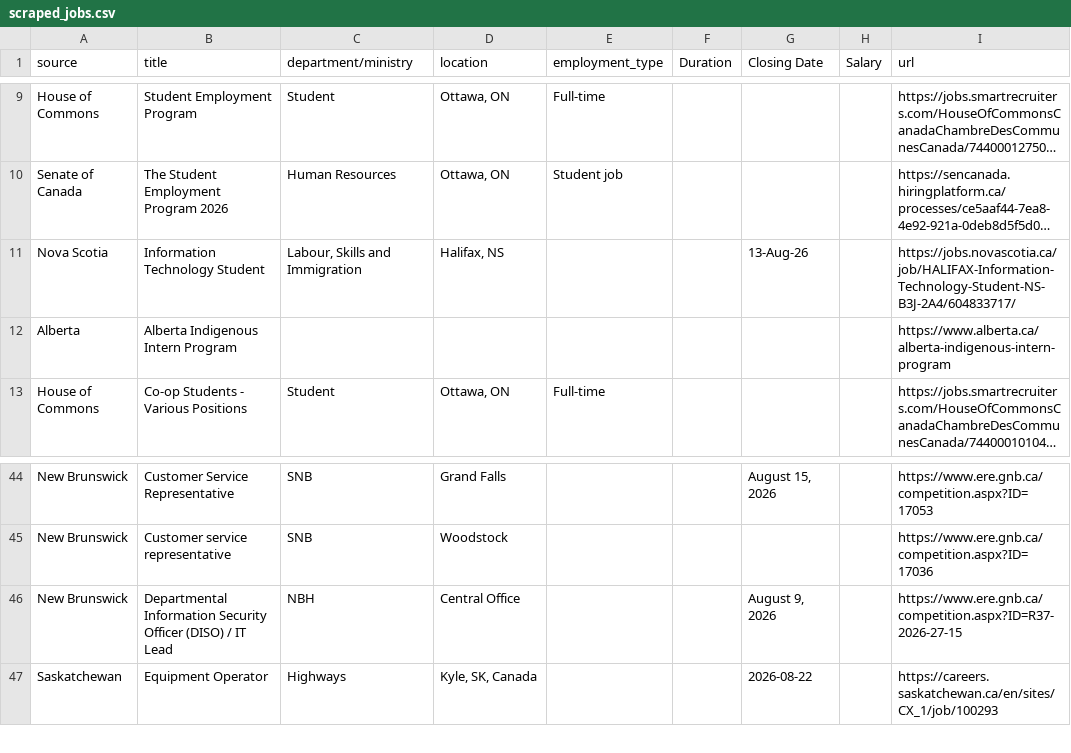
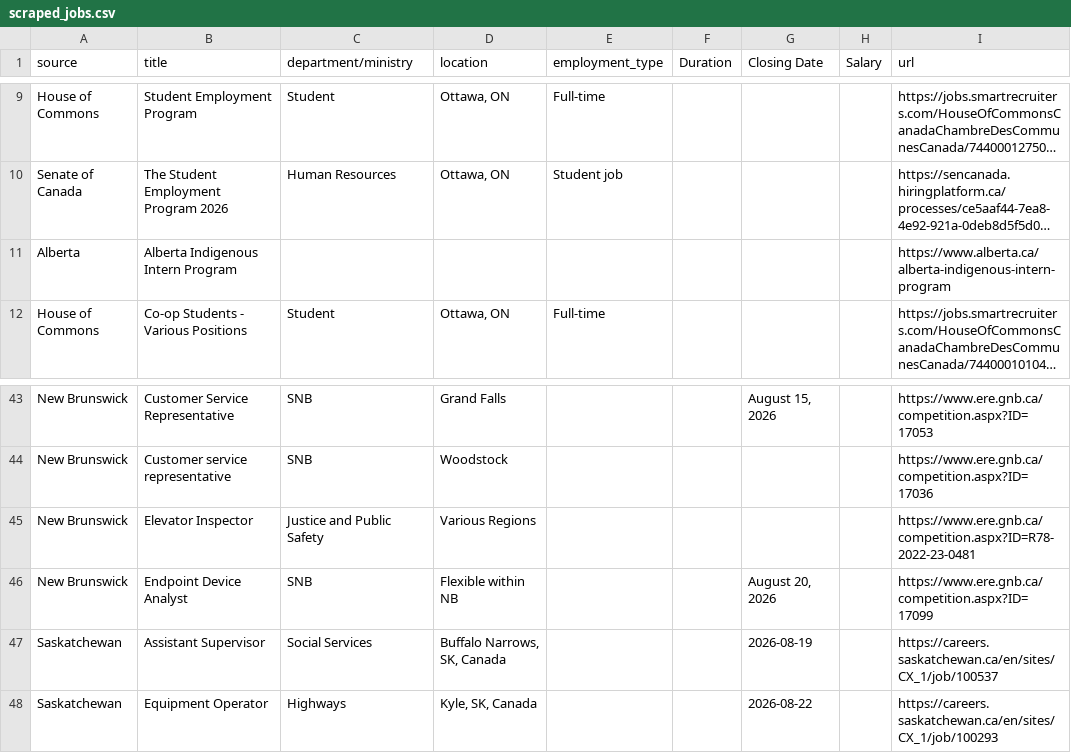
Before and after one commit to Glocal-Open-Source/elections-showcase, a CSV file: scripts/scraped_jobs.csv, drawn as a sheet; only a part is shown, gaps mark what is left out; long unchanged cells end in …; removed rows and columns are numbered as before the commit, all else as after; the diff covers the shown part only; the diff names each change by its address in the sheet, - before the commit and + after, or states it on an @@ line.

```diff
--- a/scripts/scraped_jobs.csv
+++ b/scripts/scraped_jobs.csv
-row 11: Nova Scotia | Information Technology Student | Labour, Skills and Immigration | Halifax, NS |  |  | 13-Aug-26 |  | https://jobs.novascotia.ca/job/HALIFAX-Information-Technology-Student-NS-B3J-2A4/604833717/
+row 45: New Brunswick | Elevator Inspector | Justice and Public Safety | Various Regions |  |  |  |  | https://www.ere.gnb.ca/competition.aspx?ID=R78-2022-23-0481
-B46 (title): Departmental Information Security Officer (DISO) / IT Lead
+B46 (title): Endpoint Device Analyst
-C46 (department/ministry): NBH
+C46 (department/ministry): SNB
-D46 (location): Central Office
+D46 (location): Flexible within NB
-G46 (Closing Date): August 9, 2026
+G46 (Closing Date): August 20, 2026
-I46 (url): https://www.ere.gnb.ca/competition.aspx?ID=R37-2026-27-15
+I46 (url): https://www.ere.gnb.ca/competition.aspx?ID=17099
+row 47: Saskatchewan | Assistant Supervisor | Social Services | Buffalo Narrows, SK, Canada |  |  | 2026-08-19 |  | https://careers.saskatchewan.ca/en/sites/CX_1/job/100537
```
Also changed, not shown: 1 added row, 5 removed rows and 8 moved rows elsewhere in this file, 1 other file.
